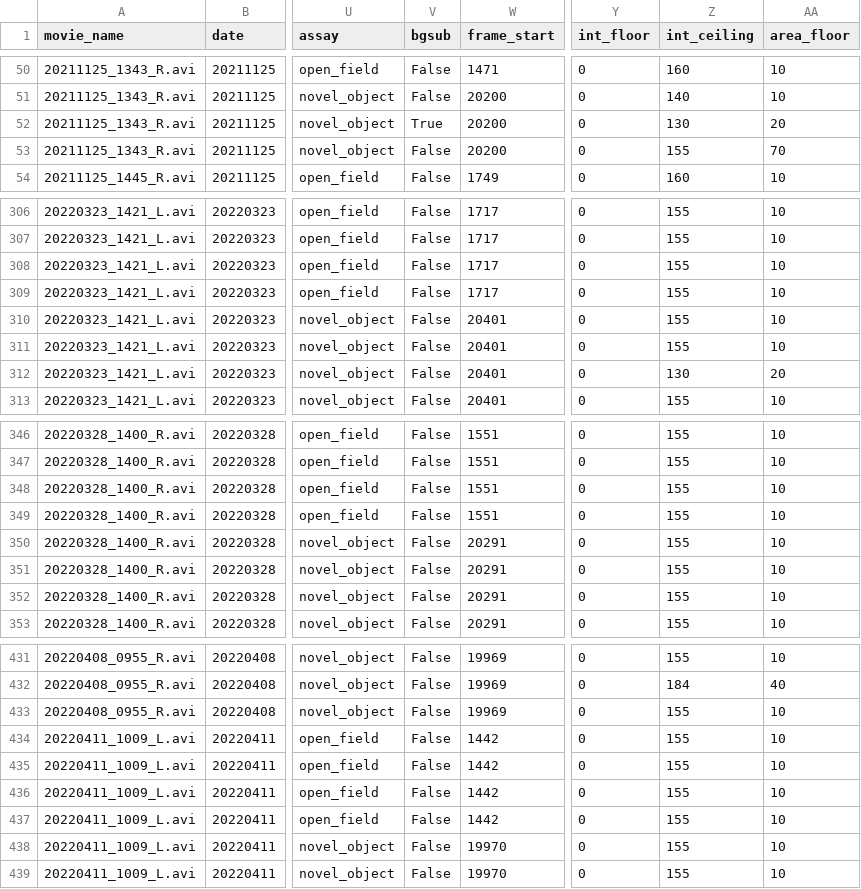
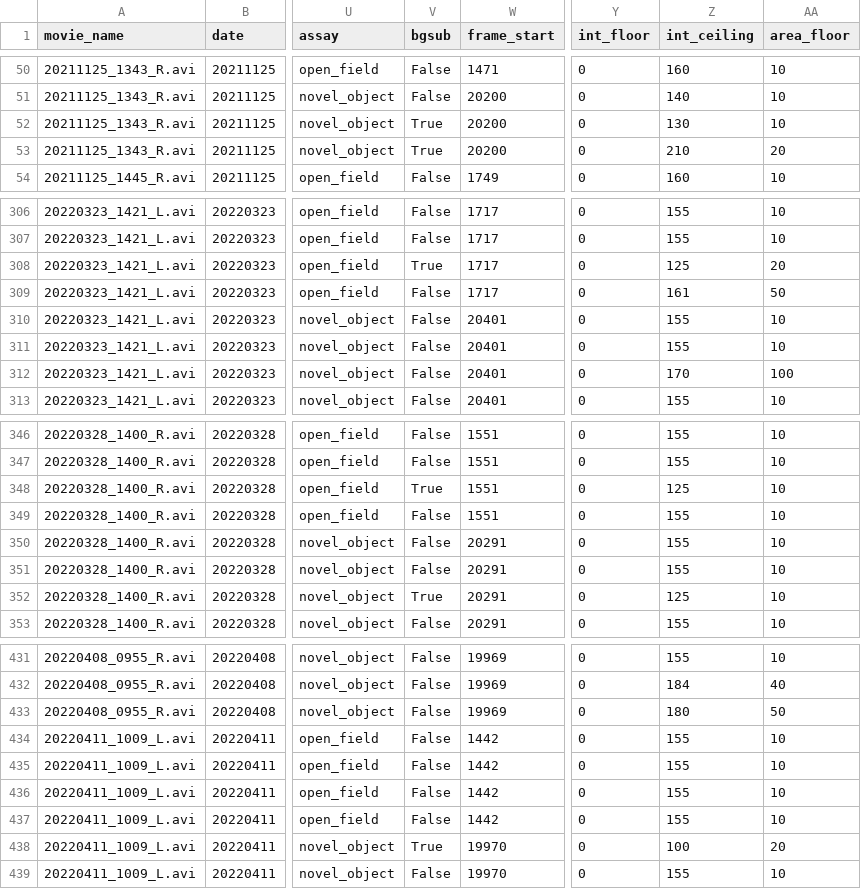
Before and after one commit to IanBrettell/MIKK_F2_tracking, a CSV file: config/samples_long.csv, drawn as a sheet; only a part is shown, gaps mark what is left out; the diff covers the shown part only; the diff names each change by its address in the sheet, - before the commit and + after, or states it on an @@ line.

```diff
--- a/config/samples_long.csv
+++ b/config/samples_long.csv
-AA52 (area_floor): 20
+AA52 (area_floor): 10
-V53 (bgsub): False
+V53 (bgsub): True
-Z53 (int_ceiling): 155
+Z53 (int_ceiling): 210
-AA53 (area_floor): 70
+AA53 (area_floor): 20
-V308 (bgsub): False
+V308 (bgsub): True
-Z308 (int_ceiling): 155
+Z308 (int_ceiling): 125
-AA308 (area_floor): 10
+AA308 (area_floor): 20
-Z309 (int_ceiling): 155
+Z309 (int_ceiling): 161
-AA309 (area_floor): 10
+AA309 (area_floor): 50
-Z312 (int_ceiling): 130
+Z312 (int_ceiling): 170
-AA312 (area_floor): 20
+AA312 (area_floor): 100
-V348 (bgsub): False
+V348 (bgsub): True
-Z348 (int_ceiling): 155
+Z348 (int_ceiling): 125
-V352 (bgsub): False
+V352 (bgsub): True
-Z352 (int_ceiling): 155
+Z352 (int_ceiling): 125
-Z433 (int_ceiling): 155
+Z433 (int_ceiling): 180
-AA433 (area_floor): 10
+AA433 (area_floor): 50
-V438 (bgsub): False
+V438 (bgsub): True
-Z438 (int_ceiling): 155
+Z438 (int_ceiling): 100
-AA438 (area_floor): 10
+AA438 (area_floor): 20
```
Also changed, not shown: 40 edited cells elsewhere in this file, config/excluded_samples.csv, 10 other files.
